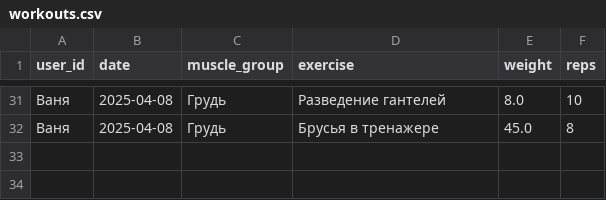
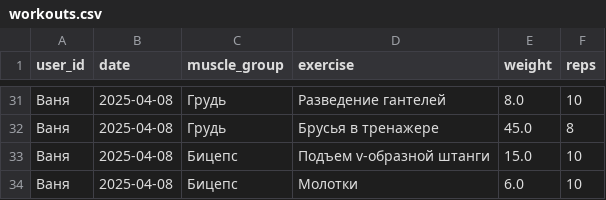
Before and after one commit to v0r0bi0v/gym-statistics, a CSV file: workouts.csv, drawn as a sheet; only a part is shown, gaps mark what is left out; the diff names each change by its address in the sheet, - before the commit and + after, or states it on an @@ line.

Commit message:
GYM AUTOCOMMIT 2025-04-08 20:05:03 UTC

```diff
--- a/workouts.csv
+++ b/workouts.csv
+row 33: Ваня | 2025-04-08 | Бицепс | Подъем v-образной штанги | 15.0 | 10
+row 34: Ваня | 2025-04-08 | Бицепс | Молотки | 6.0 | 10
```
